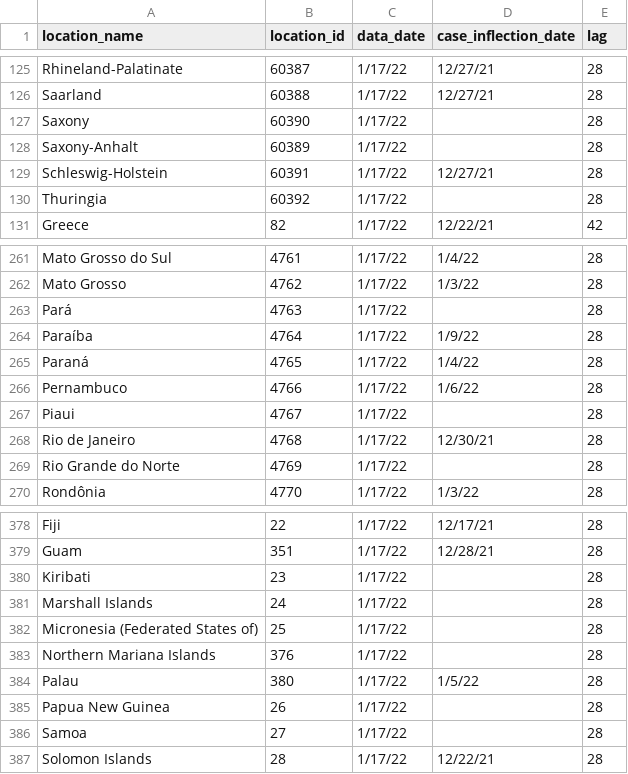
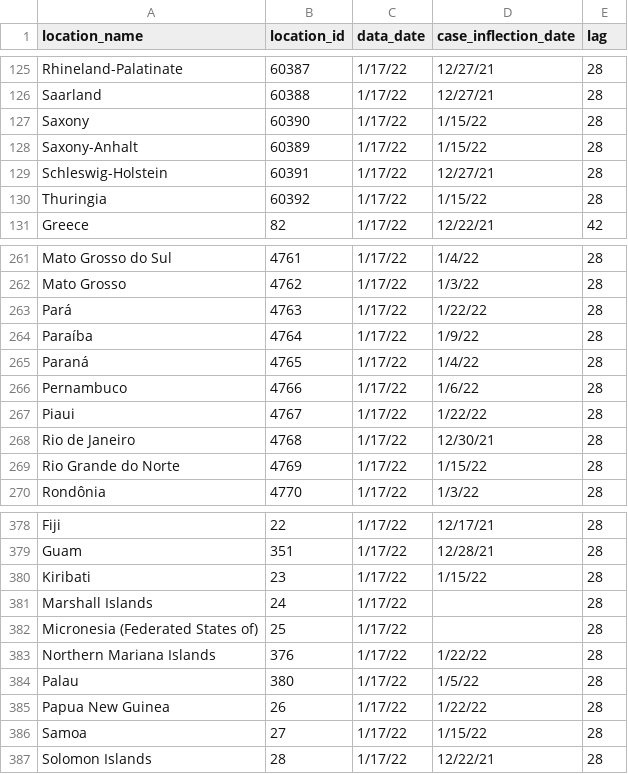
Before and after one commit to ihmeuw/covid-model-seiir-pipeline, a CSV file: src/covid_model_seiir_pipeline/pipeline/preprocessing/model/invasion_date_hardcodes.csv, drawn as a sheet; only a part is shown, gaps mark what is left out; the diff covers the shown part only.

Commit message:
update invasion dates, preprocess versions, and add new parameter to residual scaling

```diff
--- a/src/covid_model_seiir_pipeline/pipeline/preprocessing/model/invasion_date_hardcodes.csv
+++ b/src/covid_model_seiir_pipeline/pipeline/preprocessing/model/invasion_date_hardcodes.csv
@@ -126,6 +126,6 @@ Rhineland-Palatinate,60387,1/17/22,12/27/21,28
 Saarland,60388,1/17/22,12/27/21,28
-Saxony,60390,1/17/22,,28
-Saxony-Anhalt ,60389,1/17/22,,28
+Saxony,60390,1/17/22,1/15/22,28
+Saxony-Anhalt ,60389,1/17/22,1/15/22,28
 Schleswig-Holstein,60391,1/17/22,12/27/21,28
-Thuringia,60392,1/17/22,,28
+Thuringia,60392,1/17/22,1/15/22,28
 Greece,82,1/17/22,12/22/21,42
@@ -262,3 +262,3 @@ Mato Grosso do Sul,4761,1/17/22,1/4/22,28
 Mato Grosso,4762,1/17/22,1/3/22,28
-Pará,4763,1/17/22,,28
+Pará,4763,1/17/22,1/22/22,28
 Paraíba,4764,1/17/22,1/9/22,28
@@ -266,5 +266,5 @@ Paraná,4765,1/17/22,1/4/22,28
 Pernambuco,4766,1/17/22,1/6/22,28
-Piaui,4767,1/17/22,,28
+Piaui,4767,1/17/22,1/22/22,28
 Rio de Janeiro,4768,1/17/22,12/30/21,28
-Rio Grande do Norte ,4769,1/17/22,,28
+Rio Grande do Norte ,4769,1/17/22,1/15/22,28
 Rondônia ,4770,1/17/22,1/3/22,28
@@ -379,9 +379,9 @@ Fiji,22,1/17/22,12/17/21,28
 Guam,351,1/17/22,12/28/21,28
-Kiribati,23,1/17/22,,28
+Kiribati,23,1/17/22,1/15/22,28
 Marshall Islands,24,1/17/22,,28
 Micronesia (Federated States of),25,1/17/22,,28
-Northern Mariana Islands,376,1/17/22,,28
+Northern Mariana Islands,376,1/17/22,1/22/22,28
 Palau,380,1/17/22,1/5/22,28
-Papua New Guinea,26,1/17/22,,28
-Samoa,27,1/17/22,,28
+Papua New Guinea,26,1/17/22,1/22/22,28
+Samoa,27,1/17/22,1/15/22,28
 Solomon Islands ,28,1/17/22,12/22/21,28
```
Also changed, not shown: 4 edited cells elsewhere in this file, 3 other files.
